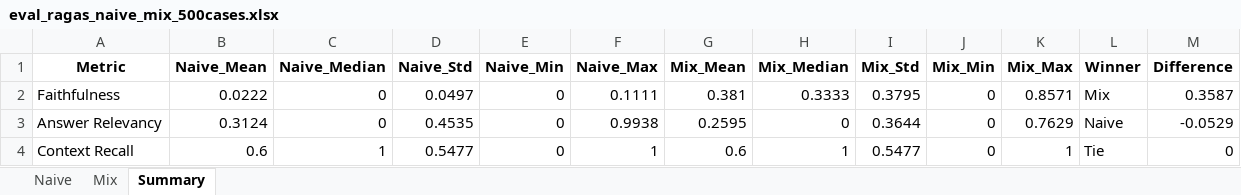
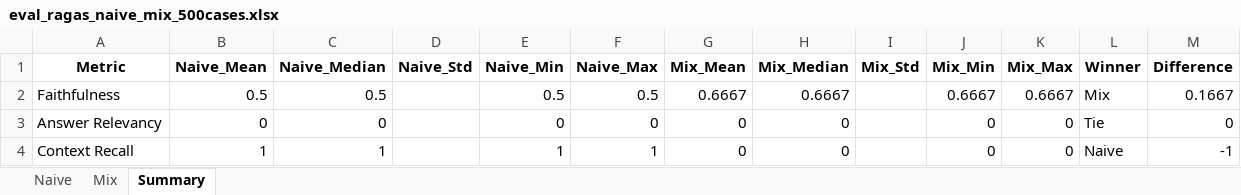
Before and after one commit to Jmhzbmcn2/Graduation-Thesis, an Excel workbook: testcase/eval_ragas_naive_mix_500cases.xlsx, sheet Summary, drawn as a sheet; only a part is shown; values as stored, in another font and other column widths than the file's, no borders; the diff covers the shown part only; the diff names each change by its address in the sheet, - before the commit and + after, or states it on an @@ line.

```diff
--- a/testcase/eval_ragas_naive_mix_500cases.xlsx (sheet Summary)
+++ b/testcase/eval_ragas_naive_mix_500cases.xlsx (sheet Summary)
-B2 (Naive_Mean): 0.0222
+B2 (Naive_Mean): 0.5
-C2 (Naive_Median): 0
+C2 (Naive_Median): 0.5
-D2 (Naive_Std): 0.0497
+D2 (Naive_Std): (empty)
-E2 (Naive_Min): 0
+E2 (Naive_Min): 0.5
-F2 (Naive_Max): 0.1111
+F2 (Naive_Max): 0.5
-G2 (Mix_Mean): 0.381
+G2 (Mix_Mean): 0.6667
-H2 (Mix_Median): 0.3333
+H2 (Mix_Median): 0.6667
-I2 (Mix_Std): 0.3795
+I2 (Mix_Std): (empty)
-J2 (Mix_Min): 0
+J2 (Mix_Min): 0.6667
-K2 (Mix_Max): 0.8571
+K2 (Mix_Max): 0.6667
-M2 (Difference): 0.3587
+M2 (Difference): 0.1667
-B3 (Naive_Mean): 0.3124
+B3 (Naive_Mean): 0
-D3 (Naive_Std): 0.4535
+D3 (Naive_Std): (empty)
-F3 (Naive_Max): 0.9938
+F3 (Naive_Max): 0
-G3 (Mix_Mean): 0.2595
+G3 (Mix_Mean): 0
-I3 (Mix_Std): 0.3644
+I3 (Mix_Std): (empty)
-K3 (Mix_Max): 0.7629
+K3 (Mix_Max): 0
-L3 (Winner): Naive
+L3 (Winner): Tie
-M3 (Difference): -0.0529
+M3 (Difference): 0
-B4 (Naive_Mean): 0.6
+B4 (Naive_Mean): 1
-D4 (Naive_Std): 0.5477
+D4 (Naive_Std): (empty)
-E4 (Naive_Min): 0
+E4 (Naive_Min): 1
-G4 (Mix_Mean): 0.6
+G4 (Mix_Mean): 0
-H4 (Mix_Median): 1
+H4 (Mix_Median): 0
-I4 (Mix_Std): 0.5477
+I4 (Mix_Std): (empty)
-K4 (Mix_Max): 1
+K4 (Mix_Max): 0
-L4 (Winner): Tie
+L4 (Winner): Naive
-M4 (Difference): 0
+M4 (Difference): -1
```
Also changed, not shown: 18 edited cells elsewhere in this sheet, sheet Mix, sheet Naive, testcase/eval_lightrag_paper_results_500cases.xlsx, 7 other files.
